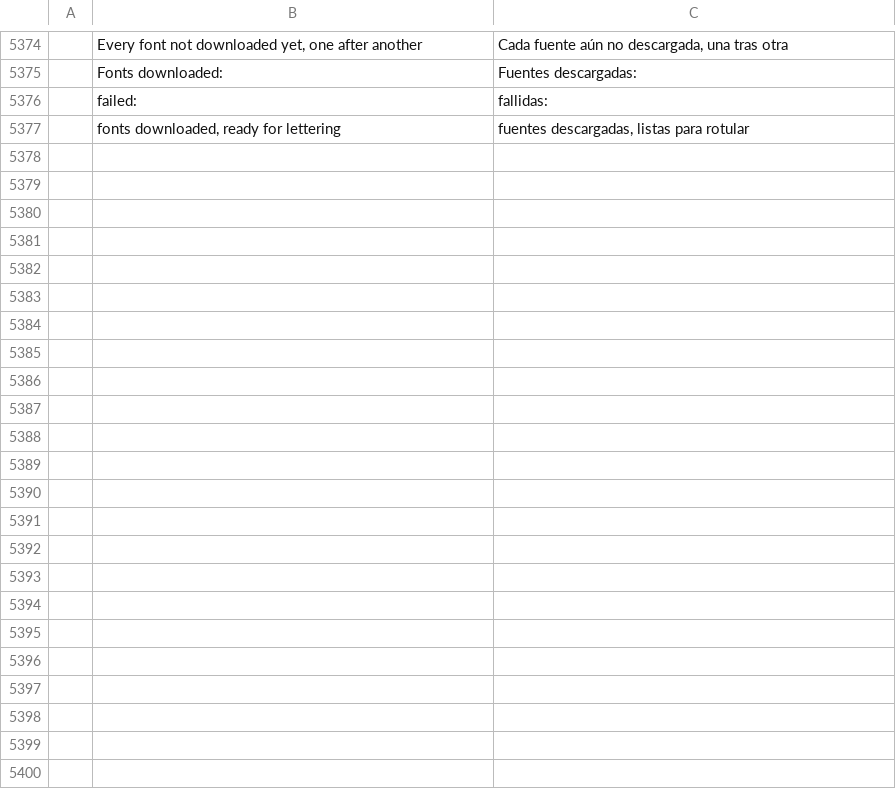
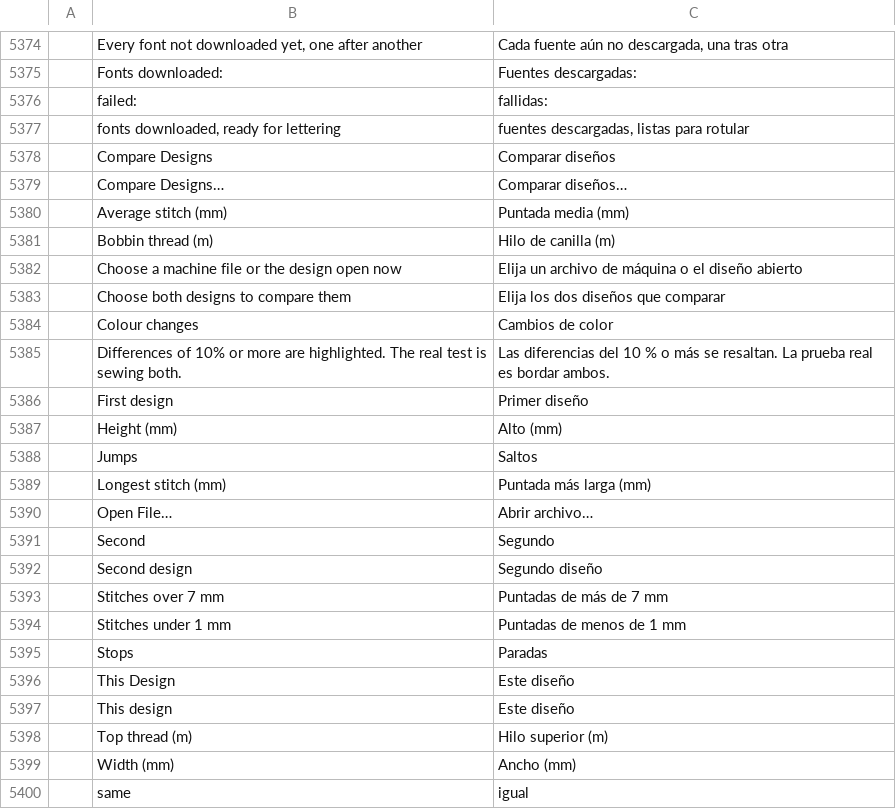
Before and after one commit to SiteSentrix/StitchFoundry, a TSV file: crates/ui-egui/src/i18n/es.tsv, drawn as a sheet; only a part is shown, gaps mark what is left out; the diff names each change by its address in the sheet, - before the commit and + after, or states it on an @@ line.

```diff
--- a/crates/ui-egui/src/i18n/es.tsv
+++ b/crates/ui-egui/src/i18n/es.tsv
+row 5378:  | Compare Designs | Comparar diseños
+row 5379:  | Compare Designs… | Comparar diseños…
+row 5380:  | Average stitch (mm) | Puntada media (mm)
+row 5381:  | Bobbin thread (m) | Hilo de canilla (m)
+row 5382:  | Choose a machine file or the design open now | Elija un archivo de máquina o el diseño abierto
+row 5383:  | Choose both designs to compare them | Elija los dos diseños que comparar
+row 5384:  | Colour changes | Cambios de color
+row 5385:  | Differences of 10% or more are highlighted. The real test is sewing both. | Las diferencias del 10 % o más se resaltan. La prueba real es bordar ambos.
+row 5386:  | First design | Primer diseño
+row 5387:  | Height (mm) | Alto (mm)
+row 5388:  | Jumps | Saltos
+row 5389:  | Longest stitch (mm) | Puntada más larga (mm)
+row 5390:  | Open File… | Abrir archivo…
+row 5391:  | Second | Segundo
+row 5392:  | Second design | Segundo diseño
+row 5393:  | Stitches over 7 mm | Puntadas de más de 7 mm
+row 5394:  | Stitches under 1 mm | Puntadas de menos de 1 mm
+row 5395:  | Stops | Paradas
+row 5396:  | This Design | Este diseño
+row 5397:  | This design | Este diseño
+row 5398:  | Top thread (m) | Hilo superior (m)
+row 5399:  | Width (mm) | Ancho (mm)
+row 5400:  | same | igual
```
Also changed, not shown: crates/ui-egui/src/i18n/de.tsv, crates/ui-egui/src/i18n/fr.tsv, 18 other files.
